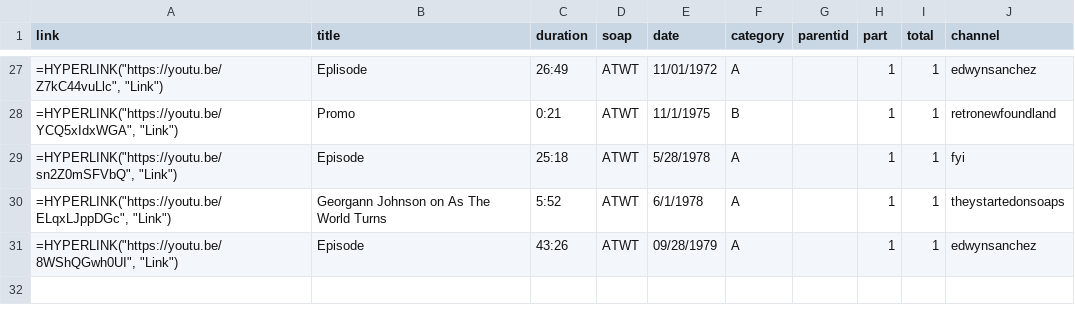
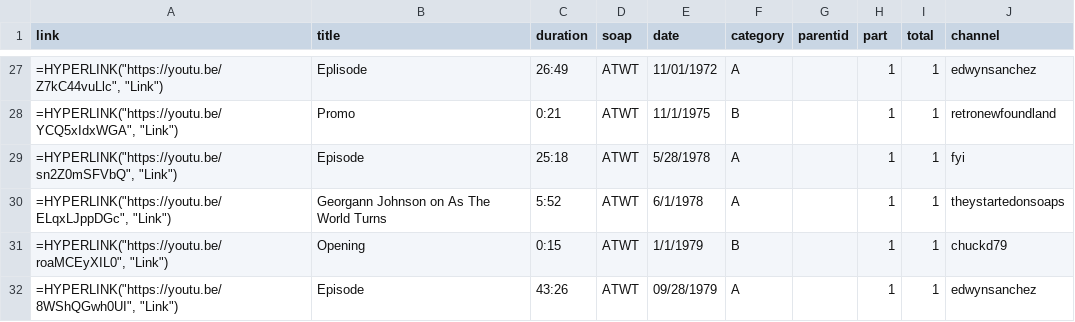
Before and after one commit to HamiltonBernique/SoapJack, a CSV file: ATWT/atwt-1979-and-earlier.csv, drawn as a sheet; only a part is shown, gaps mark what is left out.

```diff
--- a/ATWT/atwt-1979-and-earlier.csv
+++ b/ATWT/atwt-1979-and-earlier.csv
@@ -30,2 +30,3 @@ link,title,duration,soap,date,category,parentid,part,total,channel
 "=HYPERLINK(""https://youtu.be/ELqxLJppDGc"", ""Link"")",Georgann Johnson on As The World Turns,5:52,ATWT,6/1/1978,A,,1,1,theystartedonsoaps
+"=HYPERLINK(""https://youtu.be/roaMCEyXIL0"", ""Link"")",Opening,0:15,ATWT,1/1/1979,B,,1,1,chuckd79
 "=HYPERLINK(""https://youtu.be/8WShQGwh0UI"", ""Link"")",Episode,43:26,ATWT,09/28/1979,A,,1,1,edwynsanchez
```
Also changed, not shown: ATWT/atwt-1980-to-1989.csv, ATWT/atwt-1990-to-1999.csv, 9 other files.
